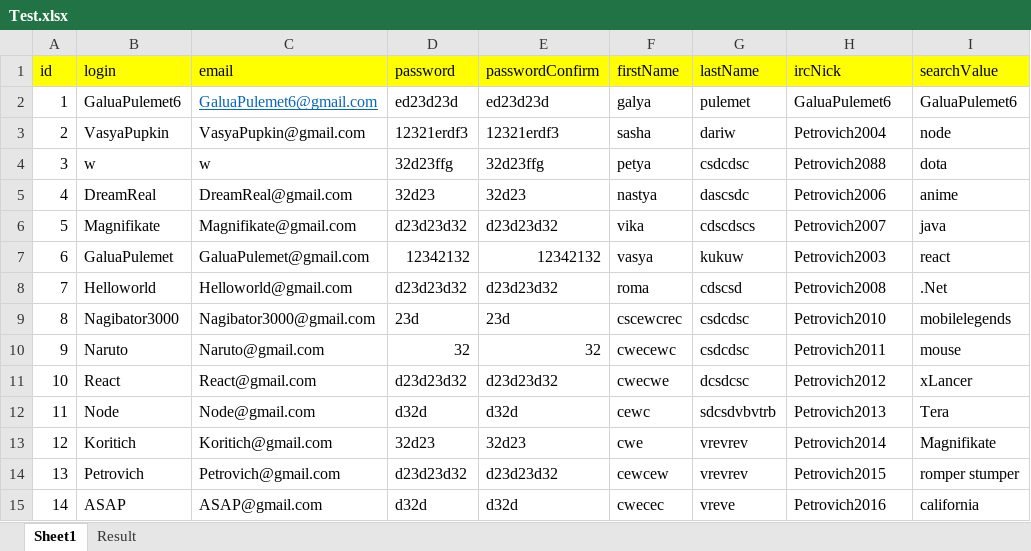
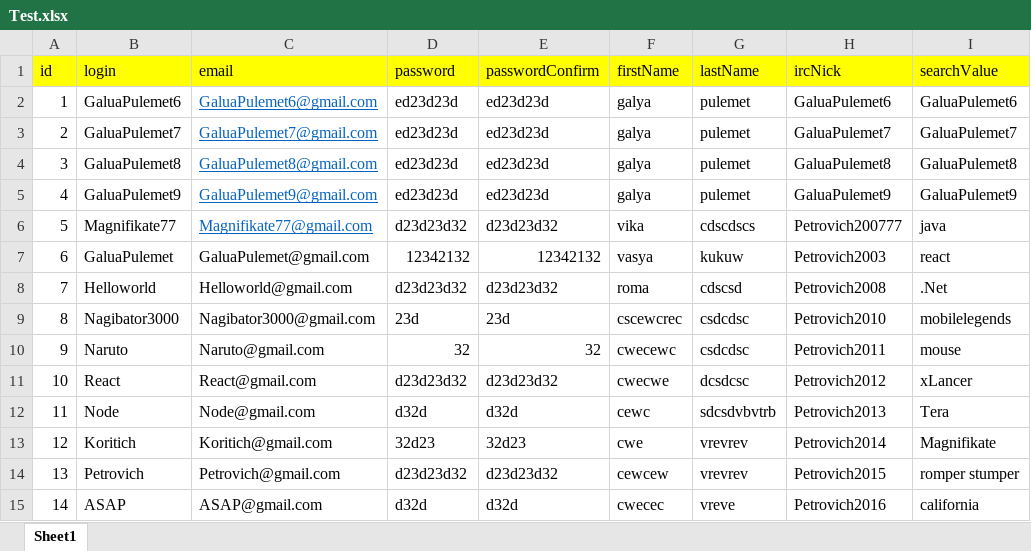
Before and after one commit to WannaBeDream/TestNg-Fillo-RedmineTest, an Excel workbook: xlsx/Test.xlsx, sheet Sheet1, drawn as a sheet; values as stored, in another font and other column widths than the file's, no borders; the diff names each change by its address in the sheet, - before the commit and + after, or states it on an @@ line.

```diff
--- a/xlsx/Test.xlsx (sheet Sheet1)
+++ b/xlsx/Test.xlsx (sheet Sheet1)
-sheet tab: Result
-B3 (login): VasyaPupkin
+B3 (login): GaluaPulemet7
-C3 (email): VasyaPupkin@gmail.com
+C3 (email): GaluaPulemet7@gmail.com
@@ C3:C6 underline: off → on, text colour: black → #0563C1 @@
-D3 (password): 12321erdf3
+D3 (password): ed23d23d
-E3 (passwordConfirm): 12321erdf3
+E3 (passwordConfirm): ed23d23d
-F3 (firstName): sasha
+F3 (firstName): galya
-G3 (lastName): dariw
+G3 (lastName): pulemet
-H3 (ircNick): Petrovich2004
+H3 (ircNick): GaluaPulemet7
-I3 (searchValue): node
+I3 (searchValue): GaluaPulemet7
-B4 (login): w
+B4 (login): GaluaPulemet8
-C4 (email): w
+C4 (email): GaluaPulemet8@gmail.com
-D4 (password): 32d23ffg
+D4 (password): ed23d23d
-E4 (passwordConfirm): 32d23ffg
+E4 (passwordConfirm): ed23d23d
-F4 (firstName): petya
+F4 (firstName): galya
-G4 (lastName): csdcdsc
+G4 (lastName): pulemet
-H4 (ircNick): Petrovich2088
+H4 (ircNick): GaluaPulemet8
-I4 (searchValue): dota
+I4 (searchValue): GaluaPulemet8
-B5 (login): DreamReal
+B5 (login): GaluaPulemet9
-C5 (email): DreamReal@gmail.com
+C5 (email): GaluaPulemet9@gmail.com
-D5 (password): 32d23
+D5 (password): ed23d23d
-E5 (passwordConfirm): 32d23
+E5 (passwordConfirm): ed23d23d
-F5 (firstName): nastya
+F5 (firstName): galya
-G5 (lastName): dascsdc
+G5 (lastName): pulemet
-H5 (ircNick): Petrovich2006
+H5 (ircNick): GaluaPulemet9
-I5 (searchValue): anime
+I5 (searchValue): GaluaPulemet9
-B6 (login): Magnifikate
+B6 (login): Magnifikate77
-C6 (email): Magnifikate@gmail.com
+C6 (email): Magnifikate77@gmail.com
-H6 (ircNick): Petrovich2007
+H6 (ircNick): Petrovich200777
```
Also changed, not shown: 32 other files.
